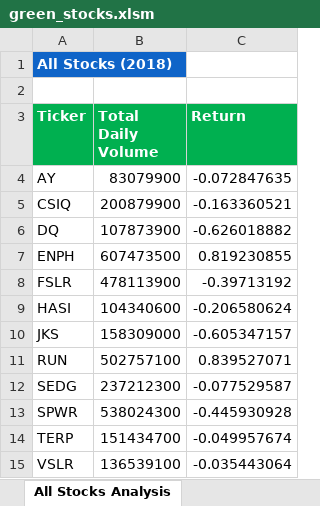
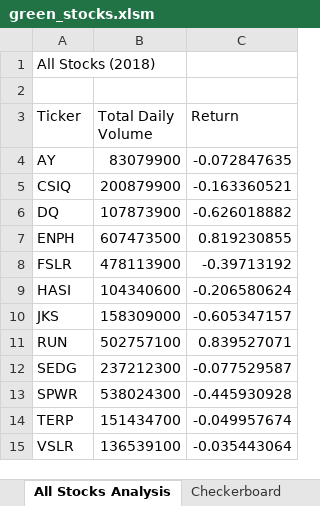
Before and after one commit to tshanedc/stock-analysis, an Excel workbook: green_stocks.xlsm, sheet All Stocks Analysis, drawn as a sheet; values as stored, in another font and other column widths than the file's, no borders; charts and pictures not drawn; the diff names each change by its address in the sheet, - before the commit and + after, or states it on an @@ line.

Commit message:
Update green_stocks.xlsm

```diff
--- a/green_stocks.xlsm (sheet All Stocks Analysis)
+++ b/green_stocks.xlsm (sheet All Stocks Analysis)
+sheet tab: Checkerboard
@@ A1 bold: on → off, text colour: #FFFFFF → black, fill: #0F64C8 → none @@
@@ A3:C3 fill: #00B050 → none, bold: on → off, text colour: #FFFFFF → black @@
```
Also changed, not shown: sheet 2018, sheet DQ Analysis, charts or pictures.
